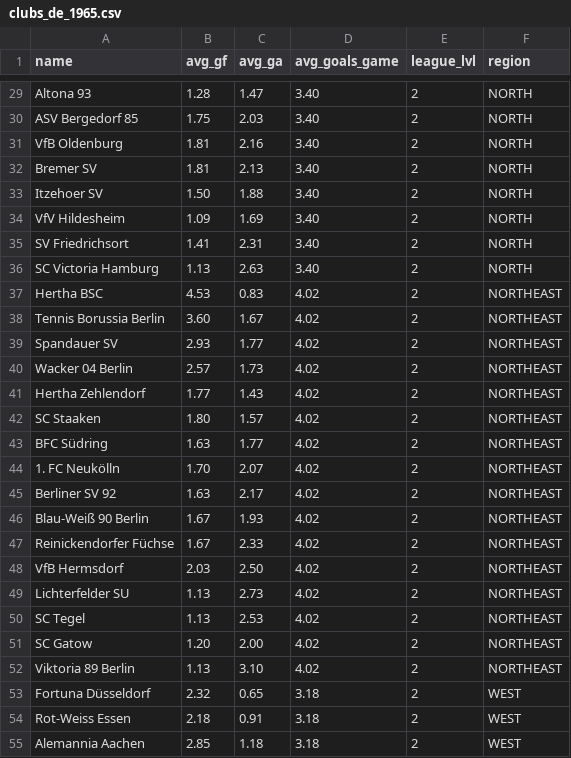
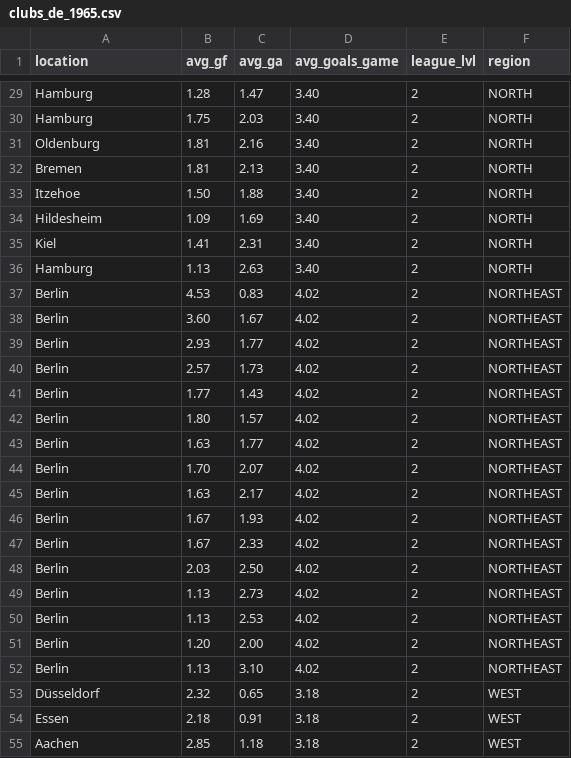
Before and after one commit to jnsnhs/zero-player-football, a CSV file: res/clubs/clubs_de_1965.csv, drawn as a sheet; only a part is shown, gaps mark what is left out; the diff covers the shown part only; the diff names each change by its address in the sheet, - before the commit and + after, or states it on an @@ line.

```diff
--- a/res/clubs/clubs_de_1965.csv
+++ b/res/clubs/clubs_de_1965.csv
-A1: name
+A1: location
-A29 (location): Altona 93
+A29 (location): Hamburg
-A30 (location): ASV Bergedorf 85
+A30 (location): Hamburg
-A31 (location): VfB Oldenburg
+A31 (location): Oldenburg
-A32 (location): Bremer SV
+A32 (location): Bremen
-A33 (location): Itzehoer SV
+A33 (location): Itzehoe
-A34 (location): VfV Hildesheim
+A34 (location): Hildesheim
-A35 (location): SV Friedrichsort
+A35 (location): Kiel
-A36 (location): SC Victoria Hamburg
+A36 (location): Hamburg
-A37 (location): Hertha BSC
+A37 (location): Berlin
-A38 (location): Tennis Borussia Berlin
+A38 (location): Berlin
-A39 (location): Spandauer SV
+A39 (location): Berlin
-A40 (location): Wacker 04 Berlin
+A40 (location): Berlin
-A41 (location): Hertha Zehlendorf
+A41 (location): Berlin
-A42 (location): SC Staaken
+A42 (location): Berlin
-A43 (location): BFC Südring
+A43 (location): Berlin
-A44 (location): 1. FC Neukölln
+A44 (location): Berlin
-A45 (location): Berliner SV 92
+A45 (location): Berlin
-A46 (location): Blau-Weiß 90 Berlin
+A46 (location): Berlin
-A47 (location): Reinickendorfer Füchse
+A47 (location): Berlin
-A48 (location): VfB Hermsdorf
+A48 (location): Berlin
-A49 (location): Lichterfelder SU
+A49 (location): Berlin
-A50 (location): SC Tegel
+A50 (location): Berlin
-A51 (location): SC Gatow
+A51 (location): Berlin
-A52 (location): Viktoria 89 Berlin
+A52 (location): Berlin
-A53 (location): Fortuna Düsseldorf
+A53 (location): Düsseldorf
-A54 (location): Rot-Weiss Essen
+A54 (location): Essen
-A55 (location): Alemannia Aachen
+A55 (location): Aachen
```
Also changed, not shown: 74 edited cells elsewhere in this file, res/clubs/clubs_de_1995.csv, res/clubs/clubs_de_2025.csv.
